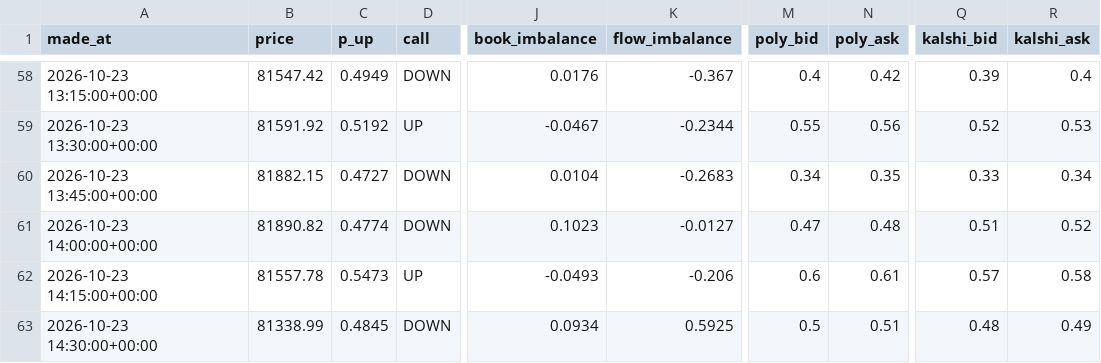
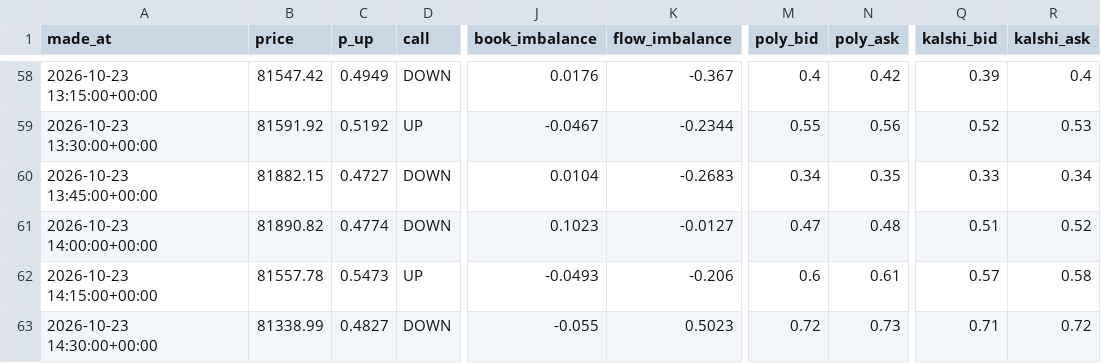
Before and after one commit to fastmoneyj/btc15, a CSV file: calls.csv, drawn as a sheet; only a part is shown, gaps mark what is left out; the diff names each change by its address in the sheet, - before the commit and + after, or states it on an @@ line.

Commit message:
call 2026-10-23 14:30 UTC

```diff
--- a/calls.csv
+++ b/calls.csv
-C63 (p_up): 0.4845
+C63 (p_up): 0.4827
-J63 (book_imbalance): 0.0934
+J63 (book_imbalance): -0.055
-K63 (flow_imbalance): 0.5925
+K63 (flow_imbalance): 0.5023
-M63 (poly_bid): 0.5
+M63 (poly_bid): 0.72
-N63 (poly_ask): 0.51
+N63 (poly_ask): 0.73
-Q63 (kalshi_bid): 0.48
+Q63 (kalshi_bid): 0.71
-R63 (kalshi_ask): 0.49
+R63 (kalshi_ask): 0.72
```
Also changed, not shown: 1 other file.
